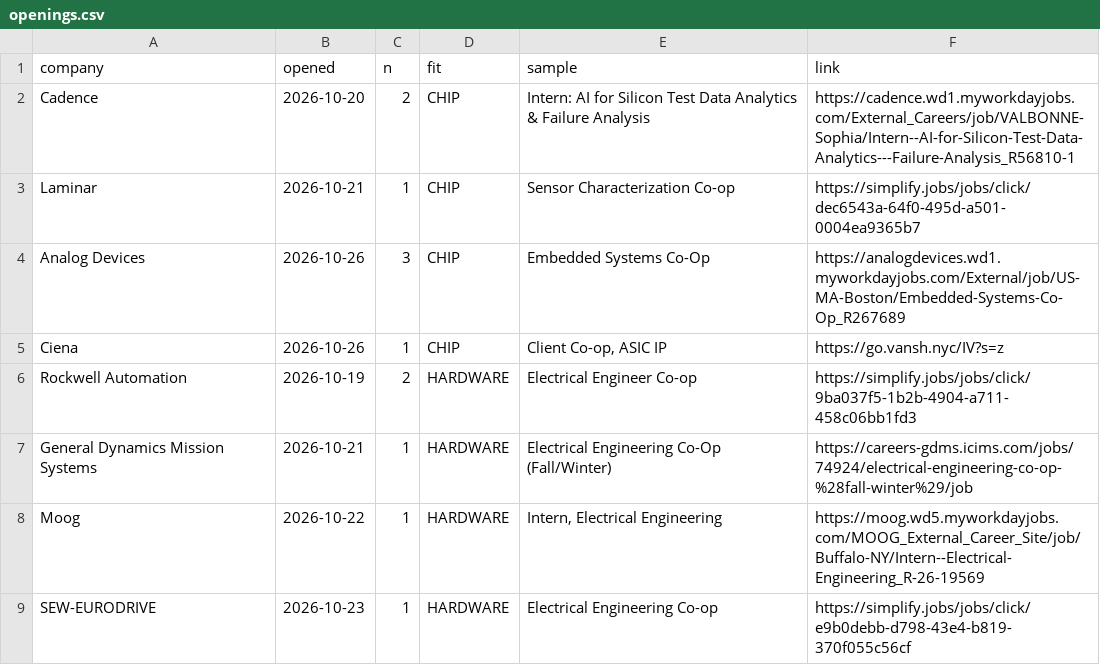
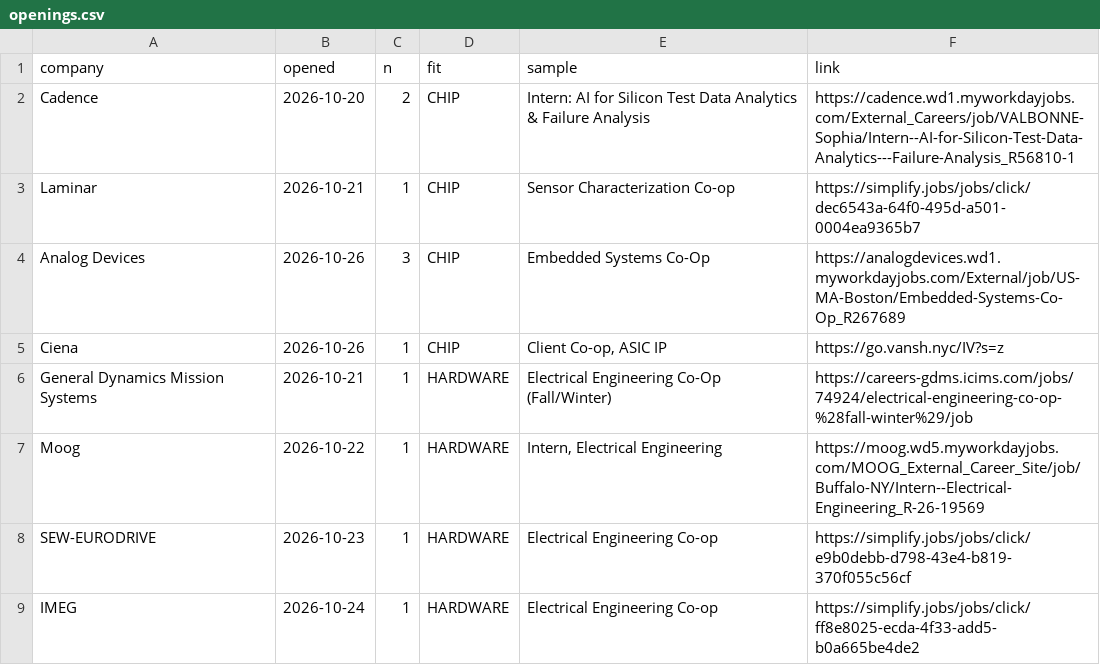
Before and after one commit to hrisheekmust-blip/coop-scraper, a CSV file: data/openings.csv, drawn as a sheet; only a part is shown; the shorter side is filled out with more unchanged rows.

```diff
--- a/data/openings.csv
+++ b/data/openings.csv
@@ -5,3 +5,2 @@ Analog Devices,2026-10-26,3,CHIP,Embedded Systems Co-Op,https://analogdevices.wd
 Ciena,2026-10-26,1,CHIP,"Client Co-op, ASIC IP",https://go.vansh.nyc/IV?s=z
-Rockwell Automation,2026-10-19,2,HARDWARE,Electrical Engineer Co-op,https://simplify.jobs/jobs/click/9ba037f5-1b2b-4904-a711-458c06bb1fd3
 General Dynamics Mission Systems,2026-10-21,1,HARDWARE,Electrical Engineering Co-Op (Fall/Winter),https://careers-gdms.icims.com/jobs/74924/electrical-engineering-co-op-%28fall-winter%29/job
```
Also changed, not shown: data/sheet.csv, data/tracker.csv, 9 other files.
